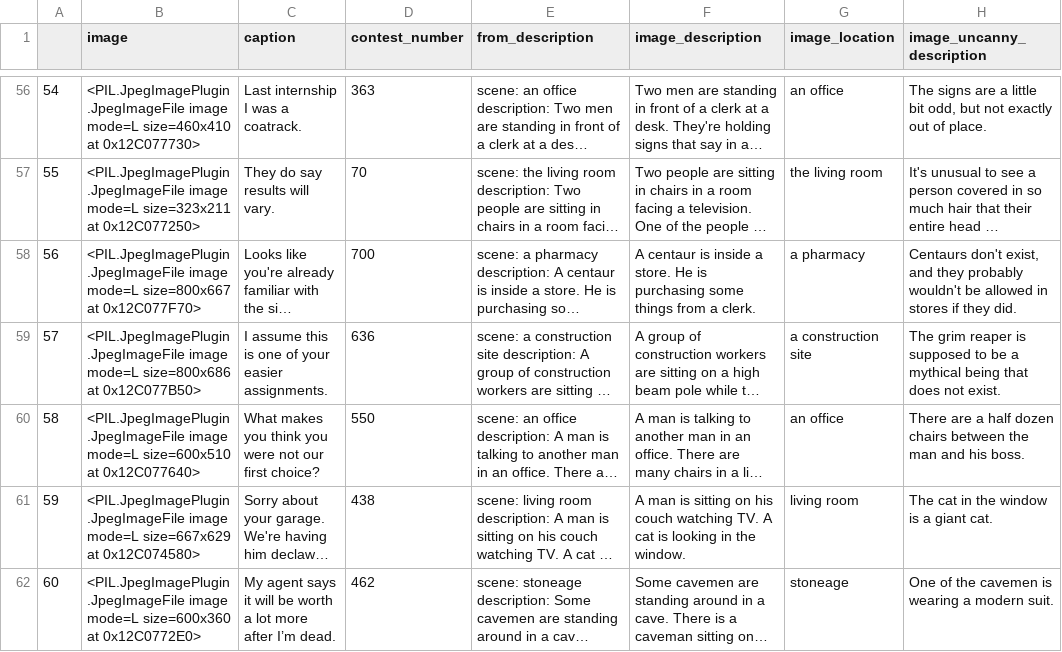
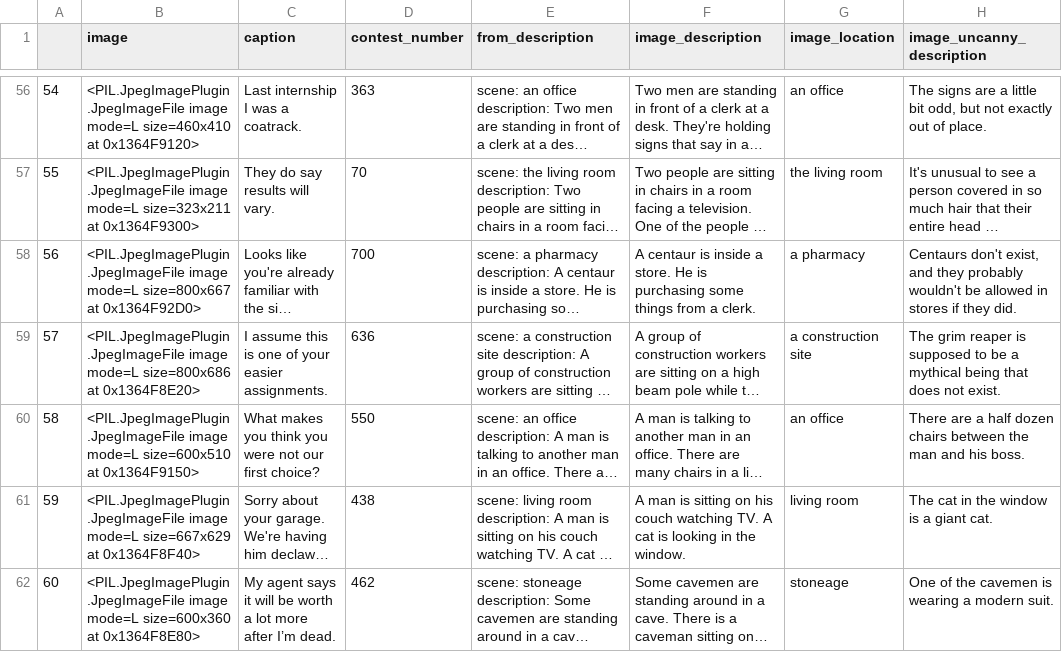
Before and after one commit to stanleylcao/treehacks2024, a CSV file: val_explanation.csv, drawn as a sheet; only a part is shown, gaps mark what is left out; long unchanged cells end in …; the diff covers the shown part only; the diff names each change by its address in the sheet, - before the commit and + after, or states it on an @@ line.

```diff
--- a/val_explanation.csv
+++ b/val_explanation.csv
-B56 (image): …size=460x410 at 0x12C077730>
+B56 (image): …size=460x410 at 0x1364F9120>
-B57 (image): …size=323x211 at 0x12C077250>
+B57 (image): …size=323x211 at 0x1364F9300>
-B58 (image): …size=800x667 at 0x12C077F70>
+B58 (image): …size=800x667 at 0x1364F92D0>
-B59 (image): …size=800x686 at 0x12C077B50>
+B59 (image): …size=800x686 at 0x1364F8E20>
-B60 (image): …size=600x510 at 0x12C077640>
+B60 (image): …size=600x510 at 0x1364F9150>
-B61 (image): …size=667x629 at 0x12C074580>
+B61 (image): …size=667x629 at 0x1364F8F40>
-B62 (image): …size=600x360 at 0x12C0772E0>
+B62 (image): …size=600x360 at 0x1364F8E80>
```
Also changed, not shown: 123 edited cells elsewhere in this file, val_ranking.csv, 4 other files.
